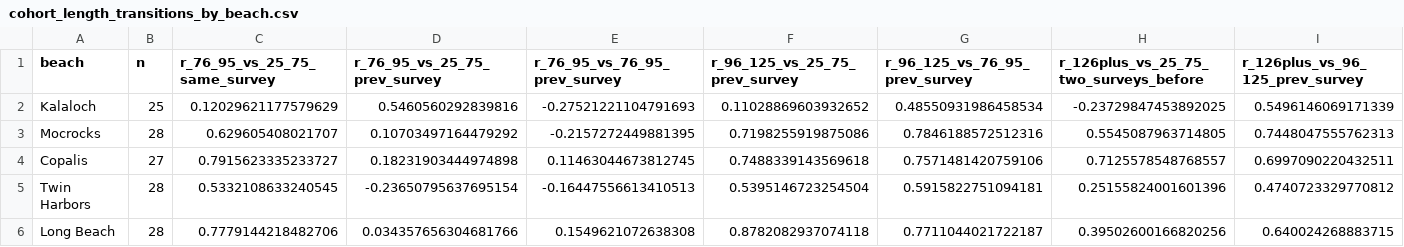
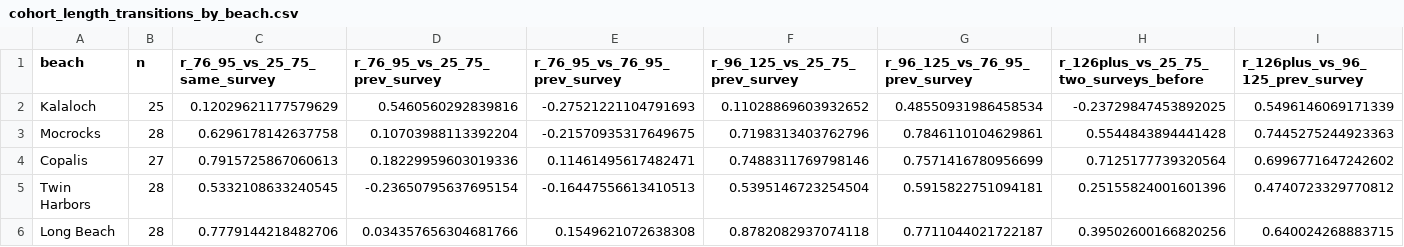
Before and after one commit to mattgeorgephd/razor-clam-recruitment-analysis, a CSV file: 03_analyses/robust-reanalysis/tables/cohort_length_transitions_by_beach.csv, drawn as a sheet.

```diff
--- a/03_analyses/robust-reanalysis/tables/cohort_length_transitions_by_beach.csv
+++ b/03_analyses/robust-reanalysis/tables/cohort_length_transitions_by_beach.csv
@@ -2,4 +2,4 @@ beach,n,r_76_95_vs_25_75_same_survey,r_76_95_vs_25_75_prev_survey,r_76_95_vs_76_
 Kalaloch,25,0.12029621177579629,0.5460560292839816,-0.27521221104791693,0.11028869603932652,0.48550931986458534,-0.23729847453892025,0.5496146069171339
-Mocrocks,28,0.629605408021707,0.10703497164479292,-0.2157272449881395,0.7198255919875086,0.7846188572512316,0.5545087963714805,0.7448047555762313
-Copalis,27,0.7915623335233727,0.18231903444974898,0.11463044673812745,0.7488339143569618,0.7571481420759106,0.7125578548768557,0.6997090220432511
+Mocrocks,28,0.6296178142637758,0.10703988113392204,-0.21570935317649675,0.7198313403762796,0.7846110104629861,0.5544843894441428,0.7445275244923363
+Copalis,27,0.7915725867060613,0.18229959603019336,0.11461495617482471,0.7488311769798146,0.7571416780956699,0.7125177739320564,0.6996771647242602
 Twin Harbors,28,0.5332108633240545,-0.23650795637695154,-0.16447556613410513,0.5395146723254504,0.5915822751094181,0.25155824001601396,0.4740723329770812
```
Also changed, not shown: 03_analyses/robust-reanalysis/tables/cohort_growth_increments.csv, 03_analyses/robust-reanalysis/tables/cohort_growth_increments_summary.csv, 15 other files.
